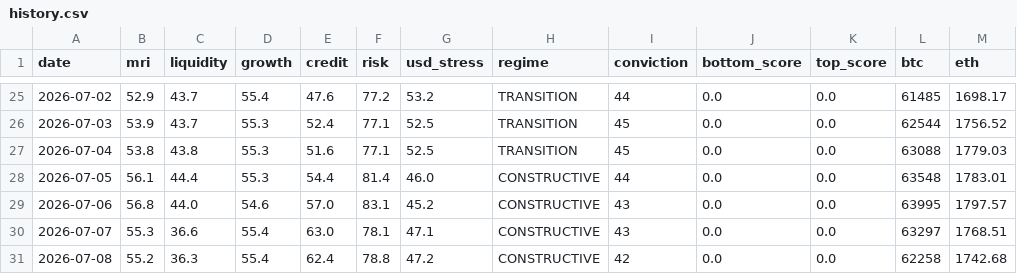
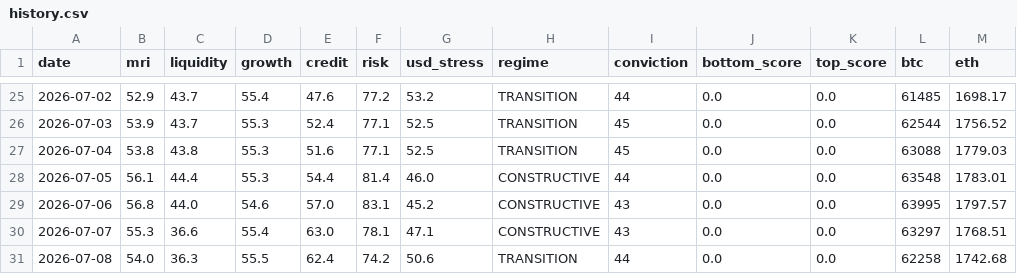
Before and after one commit to noahdeitmerg-svg/makro-dashboard, a CSV file: history.csv, drawn as a sheet; only a part is shown, gaps mark what is left out.

```diff
--- a/history.csv
+++ b/history.csv
@@ -30,2 +30,2 @@ date,mri,liquidity,growth,credit,risk,usd_stress,regime,conviction,bottom_score,
 2026-07-07,55.3,36.6,55.4,63.0,78.1,47.1,CONSTRUCTIVE,43,0.0,0.0,63297,1768.51
-2026-07-08,55.2,36.3,55.4,62.4,78.8,47.2,CONSTRUCTIVE,42,0.0,0.0,62258,1742.68
+2026-07-08,54.0,36.3,55.5,62.4,74.2,50.6,TRANSITION,44,0.0,0.0,62258,1742.68
```
Also changed, not shown: 2 other files.
